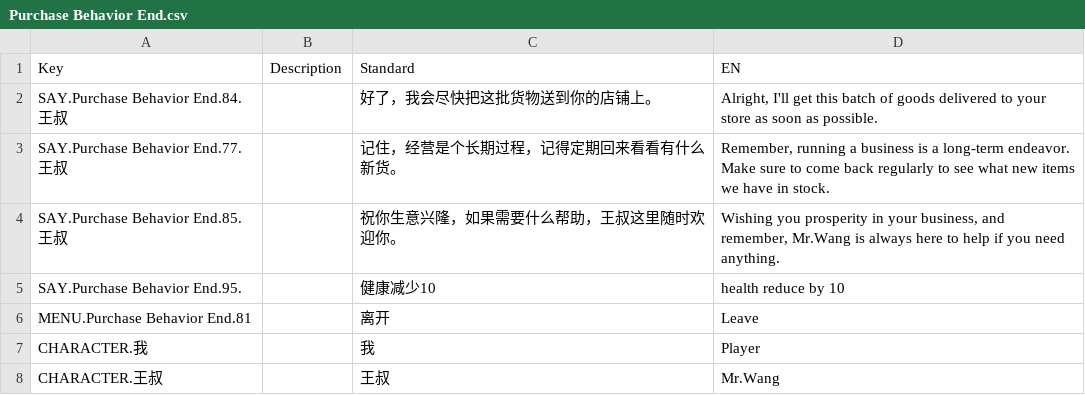
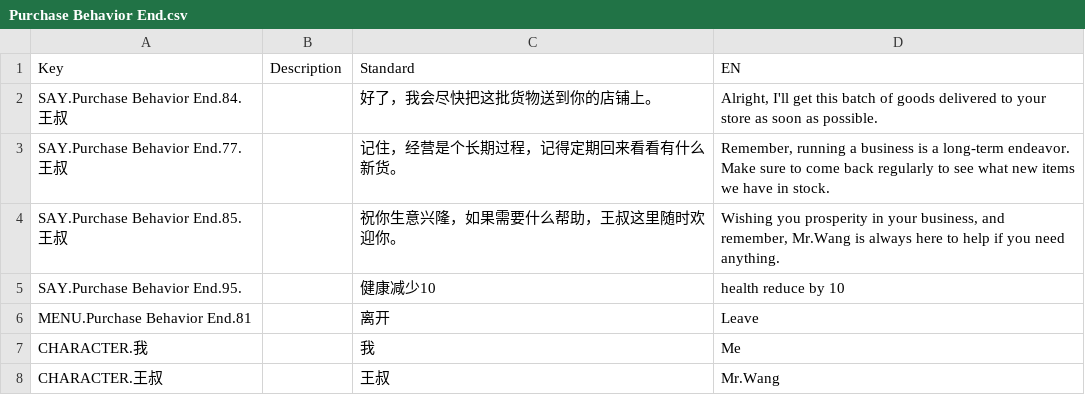
Before and after one commit to KaneOvO/CMPM171-Group-Project, a CSV file: Assets/Dialogue/Purchase Behavior End.csv, drawn as a sheet.

```diff
--- a/Assets/Dialogue/Purchase Behavior End.csv
+++ b/Assets/Dialogue/Purchase Behavior End.csv
@@ -6,3 +6,3 @@ SAY.Purchase Behavior End.95.,,健康减少10,health reduce by 10
 MENU.Purchase Behavior End.81,,离开,Leave
-CHARACTER.我,,我,Player
+CHARACTER.我,,我,Me
 CHARACTER.王叔,,王叔,Mr.Wang
```
Also changed, not shown: Assets/Dialogue/Cashier Work Behavior End.csv, Assets/Dialogue/Purchase Behavior First.csv, 7 other files.
